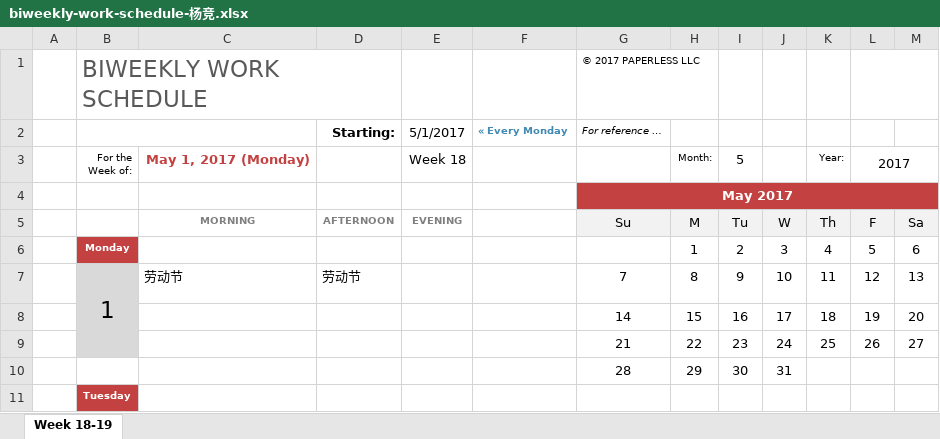
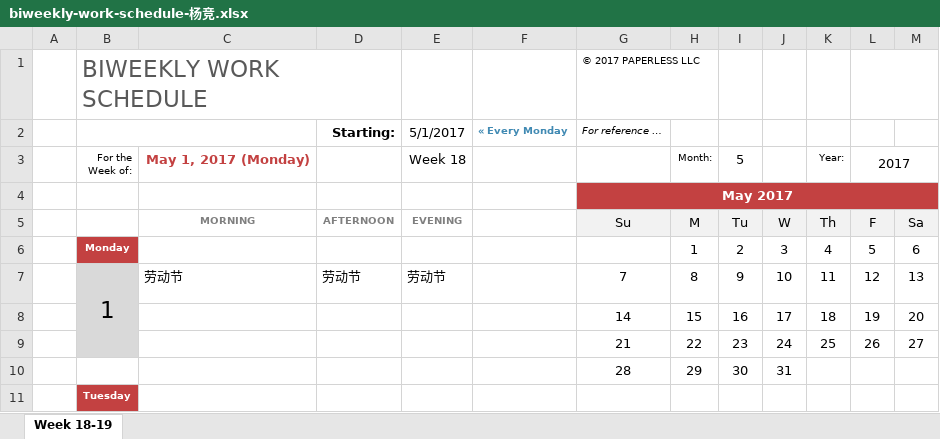
Before and after one commit to hongricfca/Project-Process-library, an Excel workbook: Weekly Schedule/biweekly-work-schedule-杨竞.xlsx, sheet Week 18-19, drawn as a sheet; only a part is shown; values as stored, in another font and other column widths than the file's, no borders; the diff names each change by its address in the sheet, - before the commit and + after, or states it on an @@ line.

Commit message:
更新周报

```diff
--- a/Weekly Schedule/biweekly-work-schedule-杨竞.xlsx (sheet Week 18-19)
+++ b/Weekly Schedule/biweekly-work-schedule-杨竞.xlsx (sheet Week 18-19)
-E7: (empty)
+E7: 劳动节
```
